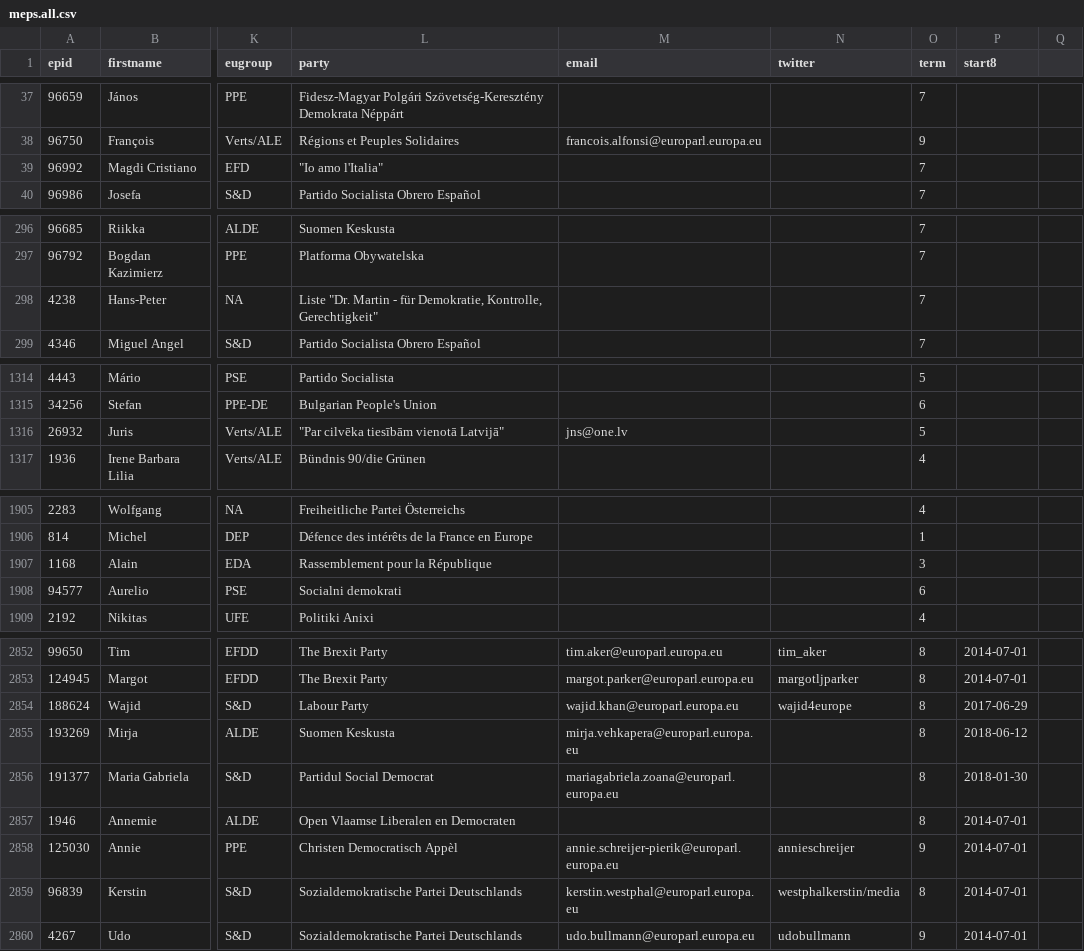
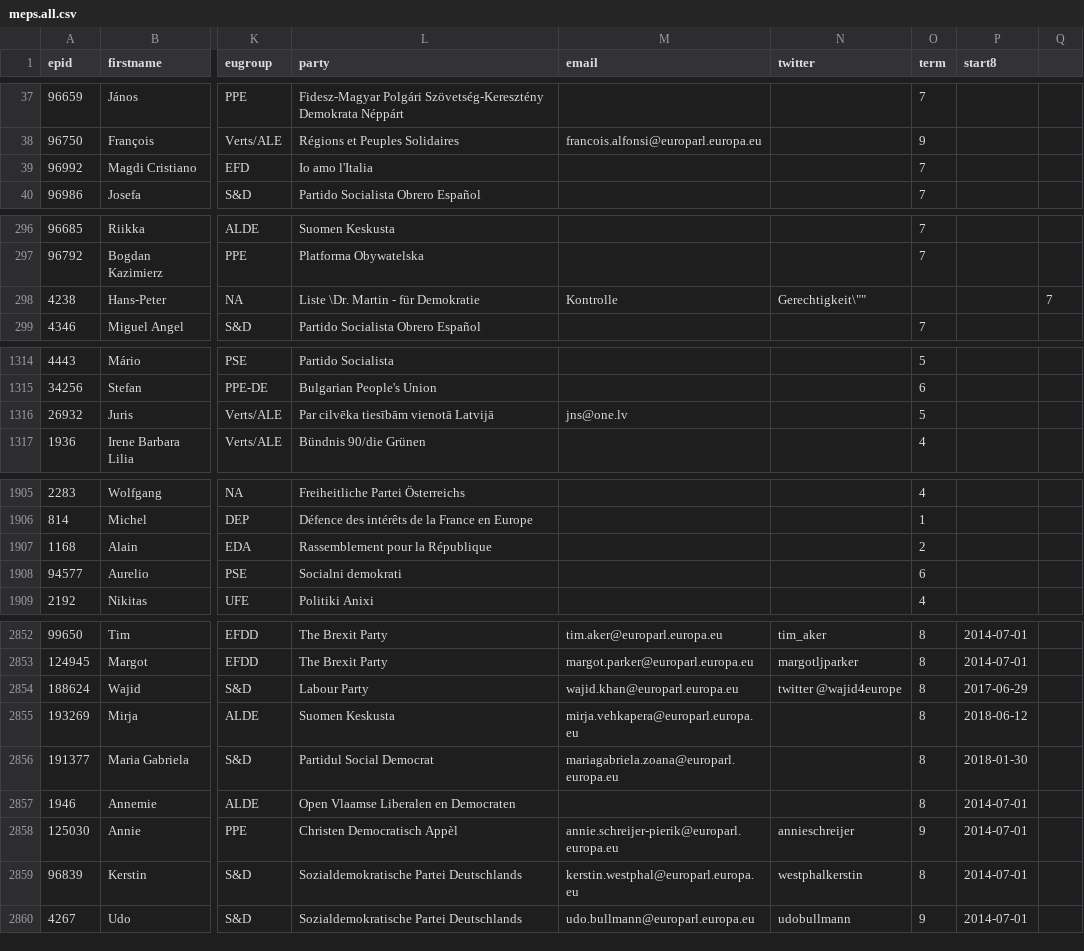
Before and after one commit to TechToThePeople/mep, a CSV file: data/meps.all.csv, drawn as a sheet; only a part is shown, gaps mark what is left out; the diff covers the shown part only; the diff names each change by its address in the sheet, - before the commit and + after, or states it on an @@ line.

```diff
--- a/data/meps.all.csv
+++ b/data/meps.all.csv
-L39 (party): "Io amo l'Italia"
+L39 (party): Io amo l'Italia
-L298 (party): Liste "Dr. Martin - für Demokratie, Kontrolle, Gerechtigkeit"
+L298 (party): Liste \Dr. Martin - für Demokratie
-M298 (email): (empty)
+M298 (email): Kontrolle
-N298 (twitter): (empty)
+N298 (twitter): Gerechtigkeit\""
-O298 (term): 7
+O298 (term): (empty)
-Q298: (empty)
+Q298: 7
-L1316 (party): "Par cilvēka tiesībām vienotā Latvijā"
+L1316 (party): Par cilvēka tiesībām vienotā Latvijā
-O1907 (term): 3
+O1907 (term): 2
-N2854 (twitter): wajid4europe
+N2854 (twitter): twitter @wajid4europe
-N2859 (twitter): westphalkerstin/media
+N2859 (twitter): westphalkerstin
```
Also changed, not shown: 14 edited cells elsewhere in this file, data/inout.csv, data/meps.csv, 8 other files.
